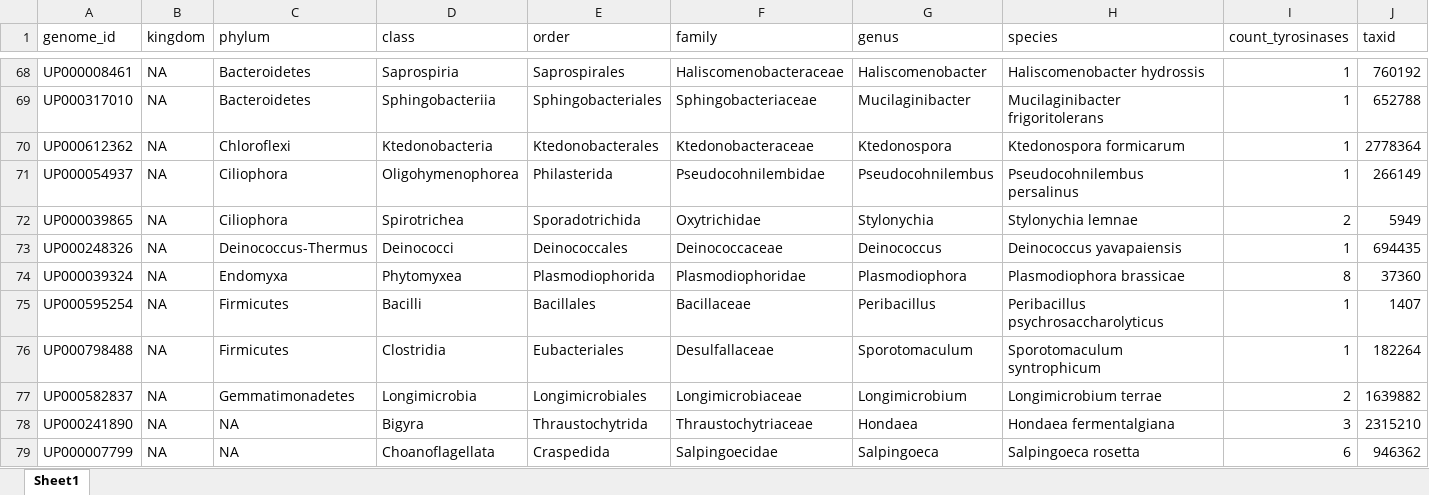
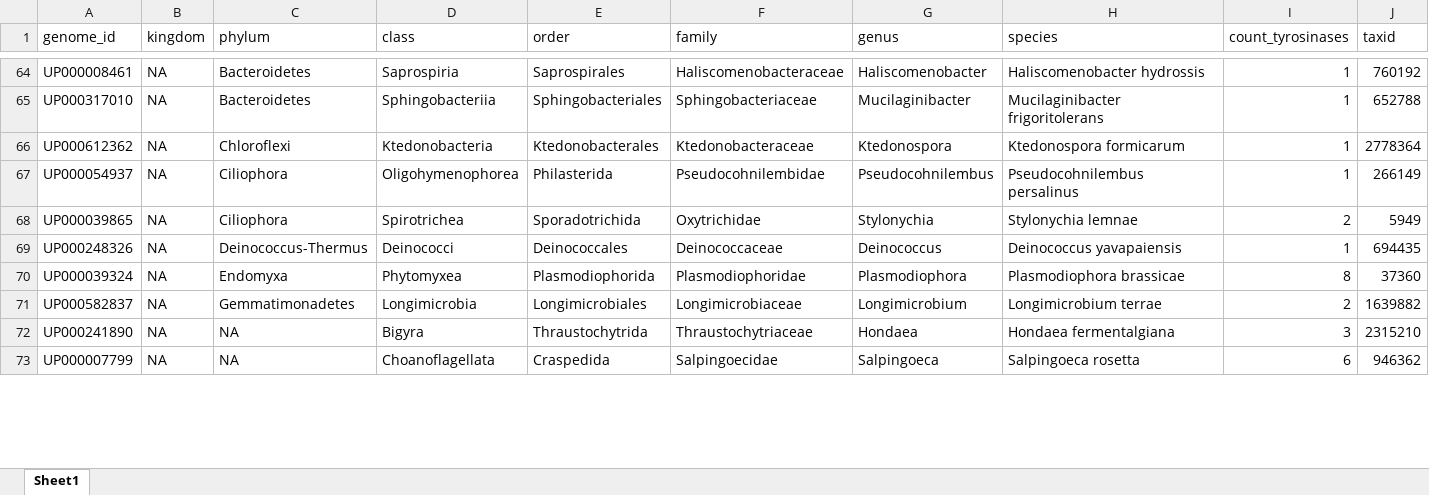
Before and after one commit to idameitil/polyphenol-oxidases, an Excel workbook: data/proteome-tree/class-representatives.xlsx, sheet Sheet1, drawn as a sheet; only a part is shown, gaps mark what is left out; values as stored, in another font and other column widths than the file's, no borders; conditional formats not drawn; rows hold the shown columns only; the diff covers the shown part only; the diff names each change by its address in the sheet, - before the commit and + after, or states it on an @@ line.

Commit message:
species tree, deleted genomes with no sequences in alignment

```diff
--- a/data/proteome-tree/class-representatives.xlsx (sheet Sheet1)
+++ b/data/proteome-tree/class-representatives.xlsx (sheet Sheet1)
-row 75: UP000595254 | NA | Firmicutes | Bacilli | Bacillales | Bacillaceae | Peribacillus | Peribacillus psychrosaccharolyticus | 1 | 1407
-row 76: UP000798488 | NA | Firmicutes | Clostridia | Eubacteriales | Desulfallaceae | Sporotomaculum | Sporotomaculum syntrophicum | 1 | 182264
```
Also changed, not shown: 5 removed rows, 3 edited cells and cell formats elsewhere in this sheet, formulas that keep their value, 11 other files.
